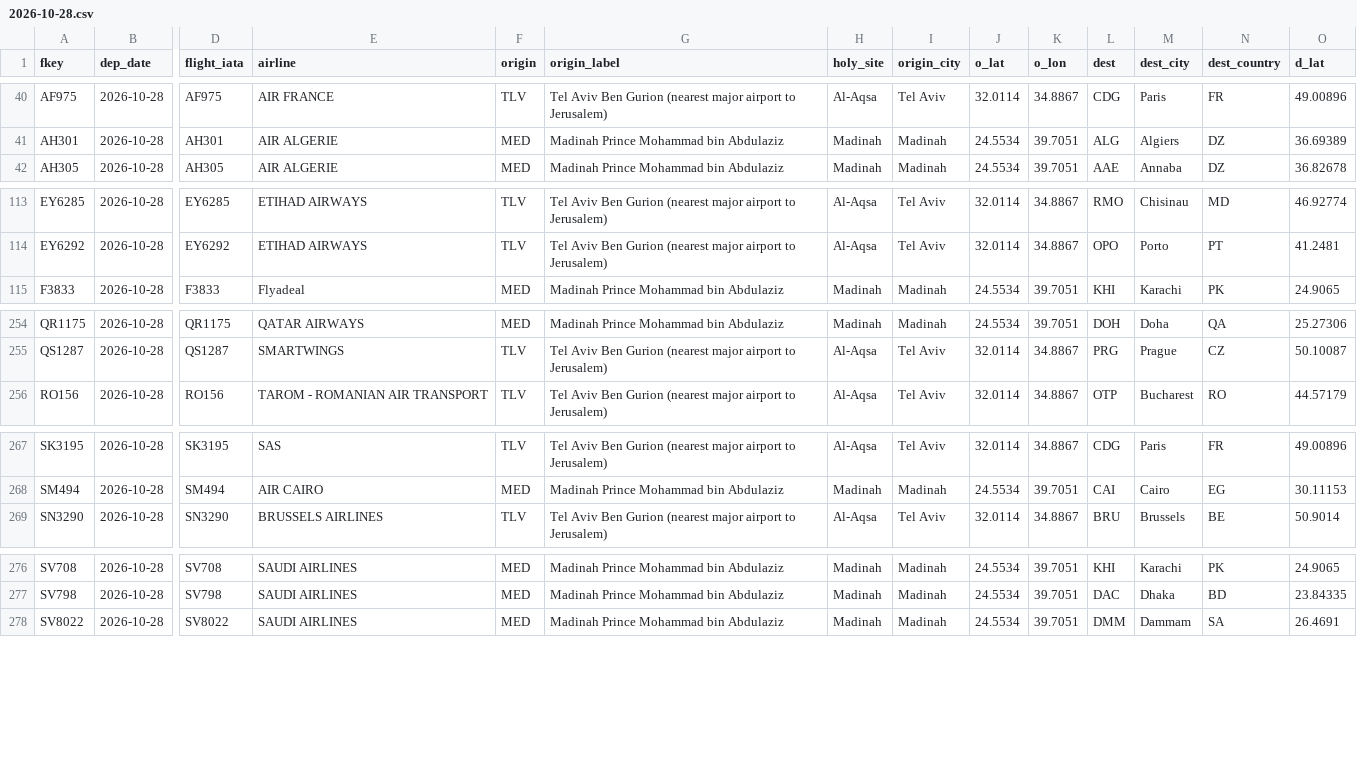
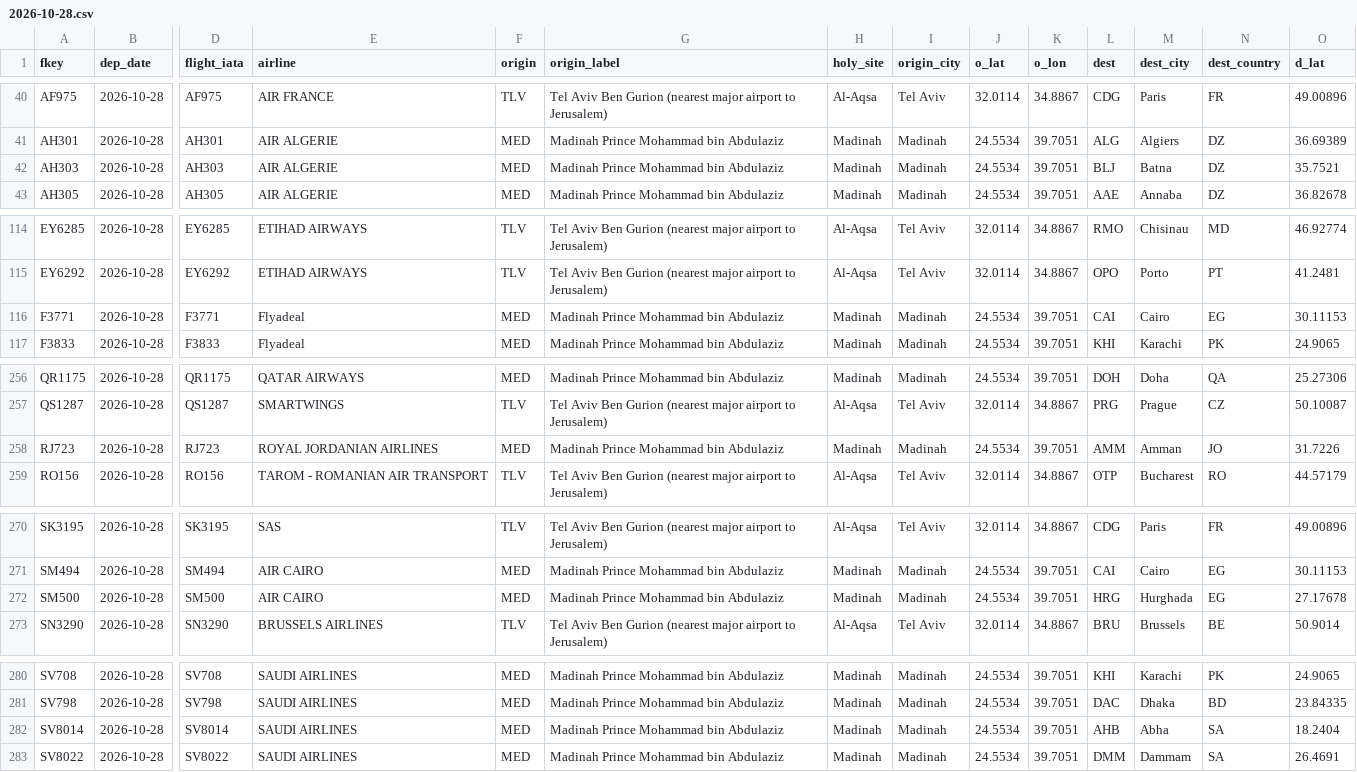
Before and after one commit to mrbugimposter3-ship-it/haramain-flights-live, a CSV file: data/flights/2026-10-28.csv, drawn as a sheet; only a part is shown, gaps mark what is left out; rows hold the shown columns only; the diff covers the shown part only; the diff names each change by its address in the sheet, - before the commit and + after, or states it on an @@ line.

```diff
--- a/data/flights/2026-10-28.csv
+++ b/data/flights/2026-10-28.csv
+row 42: AH303 | 2026-10-28 | AH303 | AIR ALGERIE | MED | Madinah Prince Mohammad bin Abdulaziz | Madinah | Madinah | 24.5534 | 39.7051 | BLJ | Batna | DZ | 35.7521
+row 116: F3771 | 2026-10-28 | F3771 | Flyadeal | MED | Madinah Prince Mohammad bin Abdulaziz | Madinah | Madinah | 24.5534 | 39.7051 | CAI | Cairo | EG | 30.11153
+row 258: RJ723 | 2026-10-28 | RJ723 | ROYAL JORDANIAN AIRLINES | MED | Madinah Prince Mohammad bin Abdulaziz | Madinah | Madinah | 24.5534 | 39.7051 | AMM | Amman | JO | 31.7226
+row 272: SM500 | 2026-10-28 | SM500 | AIR CAIRO | MED | Madinah Prince Mohammad bin Abdulaziz | Madinah | Madinah | 24.5534 | 39.7051 | HRG | Hurghada | EG | 27.17678
+row 282: SV8014 | 2026-10-28 | SV8014 | SAUDI AIRLINES | MED | Madinah Prince Mohammad bin Abdulaziz | Madinah | Madinah | 24.5534 | 39.7051 | AHB | Abha | SA | 18.2404
```
Also changed, not shown: 2 edited cells elsewhere in this file, data/flights/2026-10-26.csv, data/flights/2026-10-27.csv, 42 other files.
